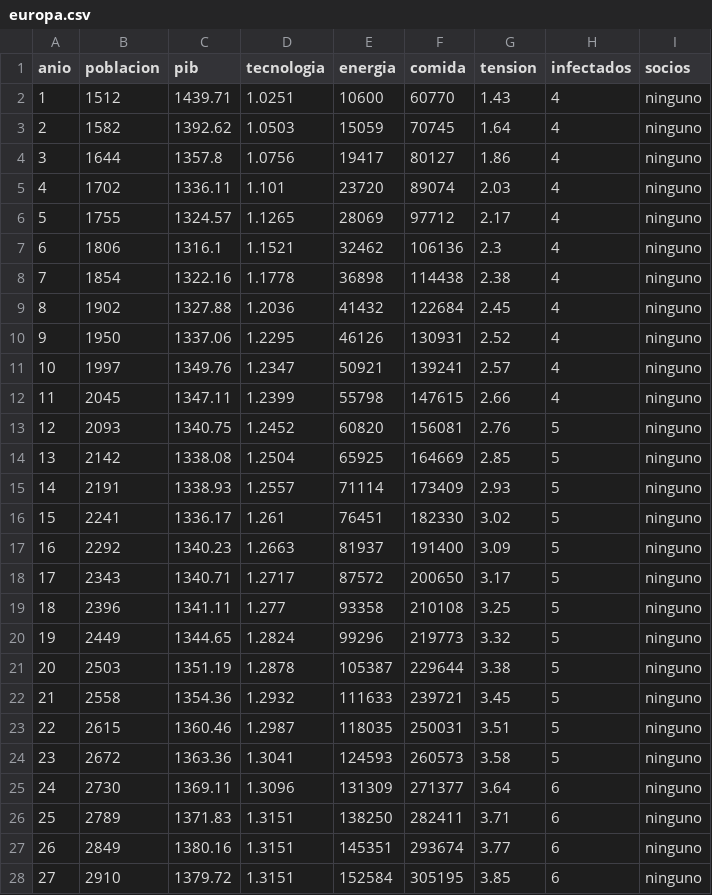
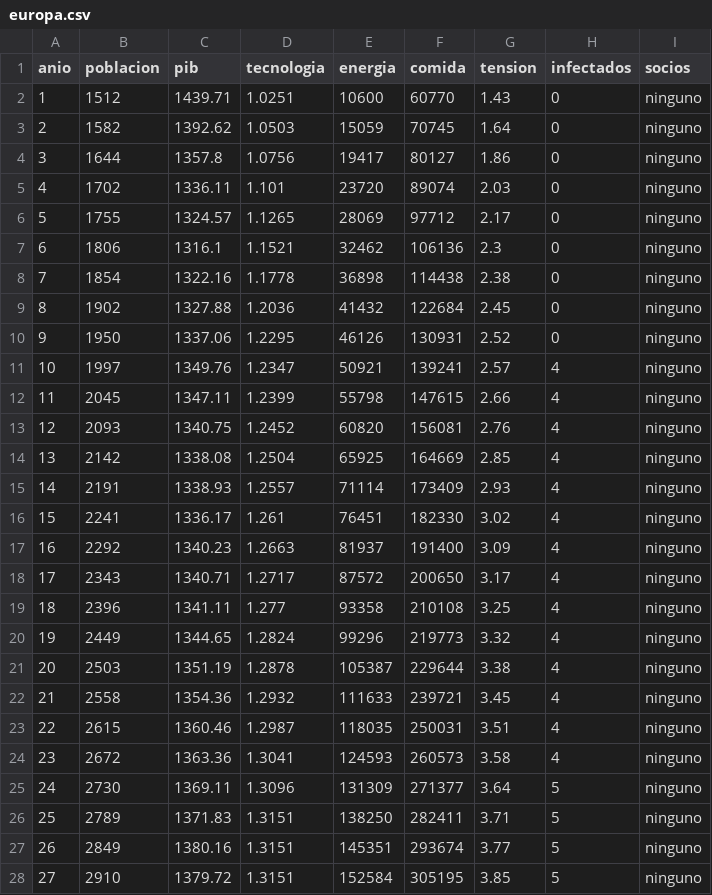
Before and after one commit to j4mmz/worldSimulation, a CSV file: datos/europa.csv, drawn as a sheet; only a part is shown; the diff covers the shown part only.

```diff
--- a/datos/europa.csv
+++ b/datos/europa.csv
@@ -1,28 +1,28 @@
 anio,poblacion,pib,tecnologia,energia,comida,tension,infectados,socios
-1,1512,1439.71,1.0251,10600,60770,1.43,4,ninguno
-2,1582,1392.62,1.0503,15059,70745,1.64,4,ninguno
-3,1644,1357.8,1.0756,19417,80127,1.86,4,ninguno
-4,1702,1336.11,1.101,23720,89074,2.03,4,ninguno
-5,1755,1324.57,1.1265,28069,97712,2.17,4,ninguno
-6,1806,1316.1,1.1521,32462,106136,2.3,4,ninguno
-7,1854,1322.16,1.1778,36898,114438,2.38,4,ninguno
-8,1902,1327.88,1.2036,41432,122684,2.45,4,ninguno
-9,1950,1337.06,1.2295,46126,130931,2.52,4,ninguno
+1,1512,1439.71,1.0251,10600,60770,1.43,0,ninguno
+2,1582,1392.62,1.0503,15059,70745,1.64,0,ninguno
+3,1644,1357.8,1.0756,19417,80127,1.86,0,ninguno
+4,1702,1336.11,1.101,23720,89074,2.03,0,ninguno
+5,1755,1324.57,1.1265,28069,97712,2.17,0,ninguno
+6,1806,1316.1,1.1521,32462,106136,2.3,0,ninguno
+7,1854,1322.16,1.1778,36898,114438,2.38,0,ninguno
+8,1902,1327.88,1.2036,41432,122684,2.45,0,ninguno
+9,1950,1337.06,1.2295,46126,130931,2.52,0,ninguno
 10,1997,1349.76,1.2347,50921,139241,2.57,4,ninguno
 11,2045,1347.11,1.2399,55798,147615,2.66,4,ninguno
-12,2093,1340.75,1.2452,60820,156081,2.76,5,ninguno
-13,2142,1338.08,1.2504,65925,164669,2.85,5,ninguno
-14,2191,1338.93,1.2557,71114,173409,2.93,5,ninguno
-15,2241,1336.17,1.261,76451,182330,3.02,5,ninguno
-16,2292,1340.23,1.2663,81937,191400,3.09,5,ninguno
-17,2343,1340.71,1.2717,87572,200650,3.17,5,ninguno
-18,2396,1341.11,1.277,93358,210108,3.25,5,ninguno
-19,2449,1344.65,1.2824,99296,219773,3.32,5,ninguno
-20,2503,1351.19,1.2878,105387,229644,3.38,5,ninguno
-21,2558,1354.36,1.2932,111633,239721,3.45,5,ninguno
-22,2615,1360.46,1.2987,118035,250031,3.51,5,ninguno
-23,2672,1363.36,1.3041,124593,260573,3.58,5,ninguno
-24,2730,1369.11,1.3096,131309,271377,3.64,6,ninguno
-25,2789,1371.83,1.3151,138250,282411,3.71,6,ninguno
-26,2849,1380.16,1.3151,145351,293674,3.77,6,ninguno
-27,2910,1379.72,1.3151,152584,305195,3.85,6,ninguno
+12,2093,1340.75,1.2452,60820,156081,2.76,4,ninguno
+13,2142,1338.08,1.2504,65925,164669,2.85,4,ninguno
+14,2191,1338.93,1.2557,71114,173409,2.93,4,ninguno
+15,2241,1336.17,1.261,76451,182330,3.02,4,ninguno
+16,2292,1340.23,1.2663,81937,191400,3.09,4,ninguno
+17,2343,1340.71,1.2717,87572,200650,3.17,4,ninguno
+18,2396,1341.11,1.277,93358,210108,3.25,4,ninguno
+19,2449,1344.65,1.2824,99296,219773,3.32,4,ninguno
+20,2503,1351.19,1.2878,105387,229644,3.38,4,ninguno
+21,2558,1354.36,1.2932,111633,239721,3.45,4,ninguno
+22,2615,1360.46,1.2987,118035,250031,3.51,4,ninguno
+23,2672,1363.36,1.3041,124593,260573,3.58,4,ninguno
+24,2730,1369.11,1.3096,131309,271377,3.64,5,ninguno
+25,2789,1371.83,1.3151,138250,282411,3.71,5,ninguno
+26,2849,1380.16,1.3151,145351,293674,3.77,5,ninguno
+27,2910,1379.72,1.3151,152584,305195,3.85,5,ninguno
```
Also changed, not shown: 76 edited cells elsewhere in this file, datos/africa.csv, datos/america.csv, 4 other files.
